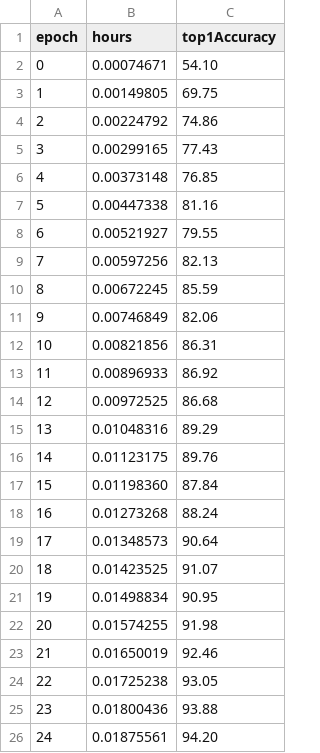
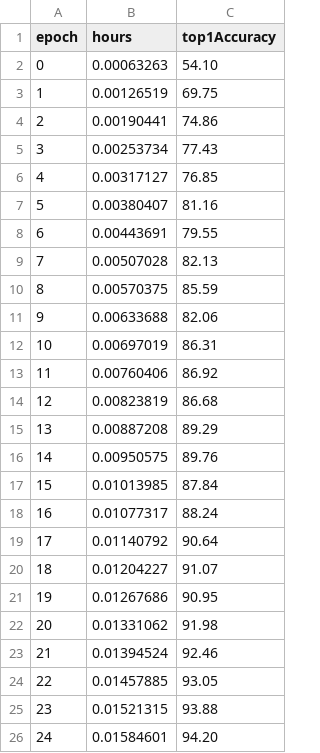
Before and after one commit to wbaek/torchskeleton, a TSV file: assets/kakaobrain_custom-resnet9_1v100-braincloud_pytorch.tsv, drawn as a sheet.

```diff
--- a/assets/kakaobrain_custom-resnet9_1v100-braincloud_pytorch.tsv
+++ b/assets/kakaobrain_custom-resnet9_1v100-braincloud_pytorch.tsv
@@ -1,26 +1,26 @@
 epoch	hours	top1Accuracy
-0	0.00074671	54.10
-1	0.00149805	69.75
-2	0.00224792	74.86
-3	0.00299165	77.43
-4	0.00373148	76.85
-5	0.00447338	81.16
-6	0.00521927	79.55
-7	0.00597256	82.13
-8	0.00672245	85.59
-9	0.00746849	82.06
-10	0.00821856	86.31
-11	0.00896933	86.92
-12	0.00972525	86.68
-13	0.01048316	89.29
-14	0.01123175	89.76
-15	0.01198360	87.84
-16	0.01273268	88.24
-17	0.01348573	90.64
-18	0.01423525	91.07
-19	0.01498834	90.95
-20	0.01574255	91.98
-21	0.01650019	92.46
-22	0.01725238	93.05
-23	0.01800436	93.88
-24	0.01875561	94.20
+0	0.00063263	54.10
+1	0.00126519	69.75
+2	0.00190441	74.86
+3	0.00253734	77.43
+4	0.00317127	76.85
+5	0.00380407	81.16
+6	0.00443691	79.55
+7	0.00507028	82.13
+8	0.00570375	85.59
+9	0.00633688	82.06
+10	0.00697019	86.31
+11	0.00760406	86.92
+12	0.00823819	86.68
+13	0.00887208	89.29
+14	0.00950575	89.76
+15	0.01013985	87.84
+16	0.01077317	88.24
+17	0.01140792	90.64
+18	0.01204227	91.07
+19	0.01267686	90.95
+20	0.01331062	91.98
+21	0.01394524	92.46
+22	0.01457885	93.05
+23	0.01521315	93.88
+24	0.01584601	94.20
```
Also changed, not shown: assets/kakaobrain_custom-resnet9_4v100-braincloud_pytorch.tsv, 10 other files.
